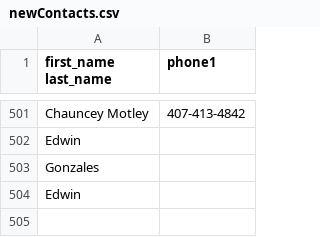
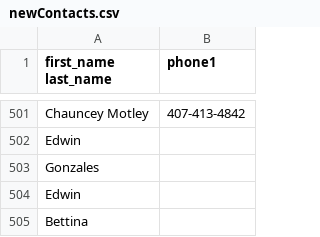
Before and after one commit to Bettina-gonzo/contactsManager, a CSV file: src/newContacts.csv, drawn as a sheet; only a part is shown, gaps mark what is left out.

```diff
--- a/src/newContacts.csv
+++ b/src/newContacts.csv
@@ -504 +504,2 @@ Edwin
 Edwin
+Bettina
```
Also changed, not shown: 1 other file.
